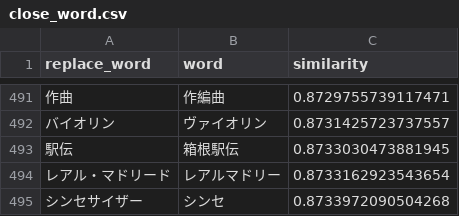
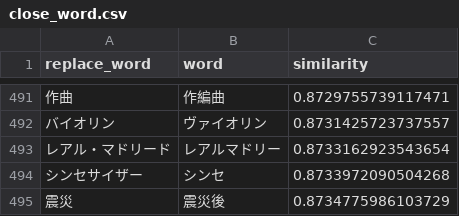
Before and after one commit to maomao905/fun2vec, a CSV file: data/dictionary/close_word.csv, drawn as a sheet; only a part is shown, gaps mark what is left out; the shorter side is filled out with more unchanged rows; the diff names each change by its address in the sheet, - before the commit and + after, or states it on an @@ line.

```diff
--- a/data/dictionary/close_word.csv
+++ b/data/dictionary/close_word.csv
-row 493: 駅伝 | 箱根駅伝 | 0.8733030473881945
```
Also changed, not shown: data/dictionary/original_dic.csv, 2 other files.
